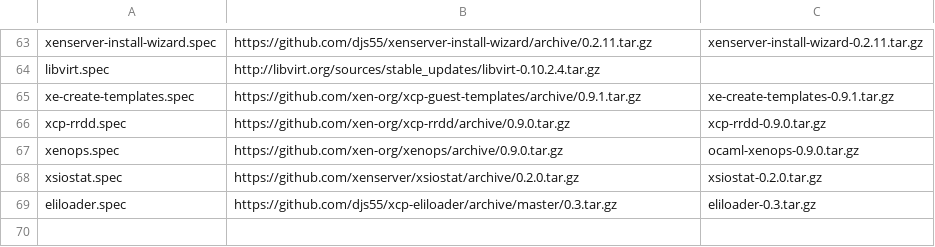
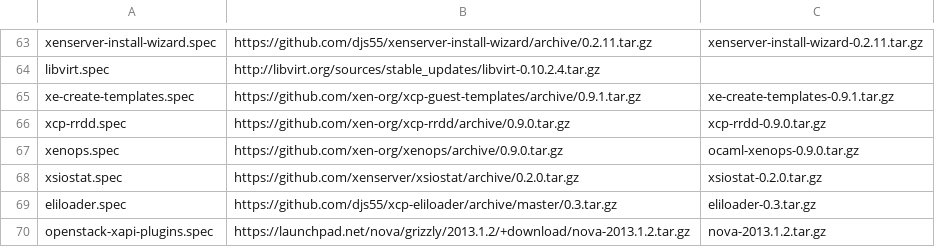
Before and after one commit to xenserver/buildroot, a CSV file: sources.csv, drawn as a sheet; only a part is shown, gaps mark what is left out; the diff names each change by its address in the sheet, - before the commit and + after, or states it on an @@ line.

Commit message:
Add openstack-xen-plugins
Signed-off-by: Euan Harris <euan.harris@citrix.com>

```diff
--- a/sources.csv
+++ b/sources.csv
+row 70: openstack-xapi-plugins.spec | https://launchpad.net/nova/grizzly/2013.1.2/+download/nova-2013.1.2.tar.gz | nova-2013.1.2.tar.gz
```
Also changed, not shown: 2 other files.
